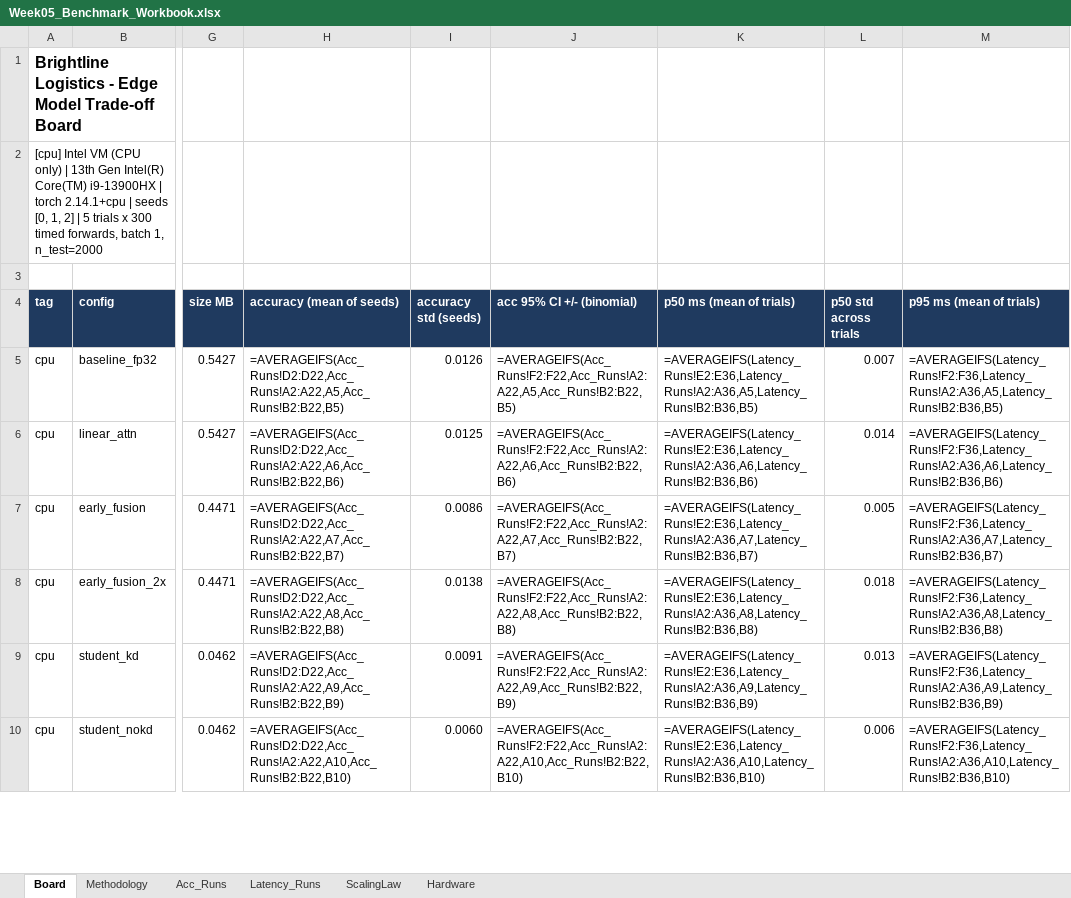
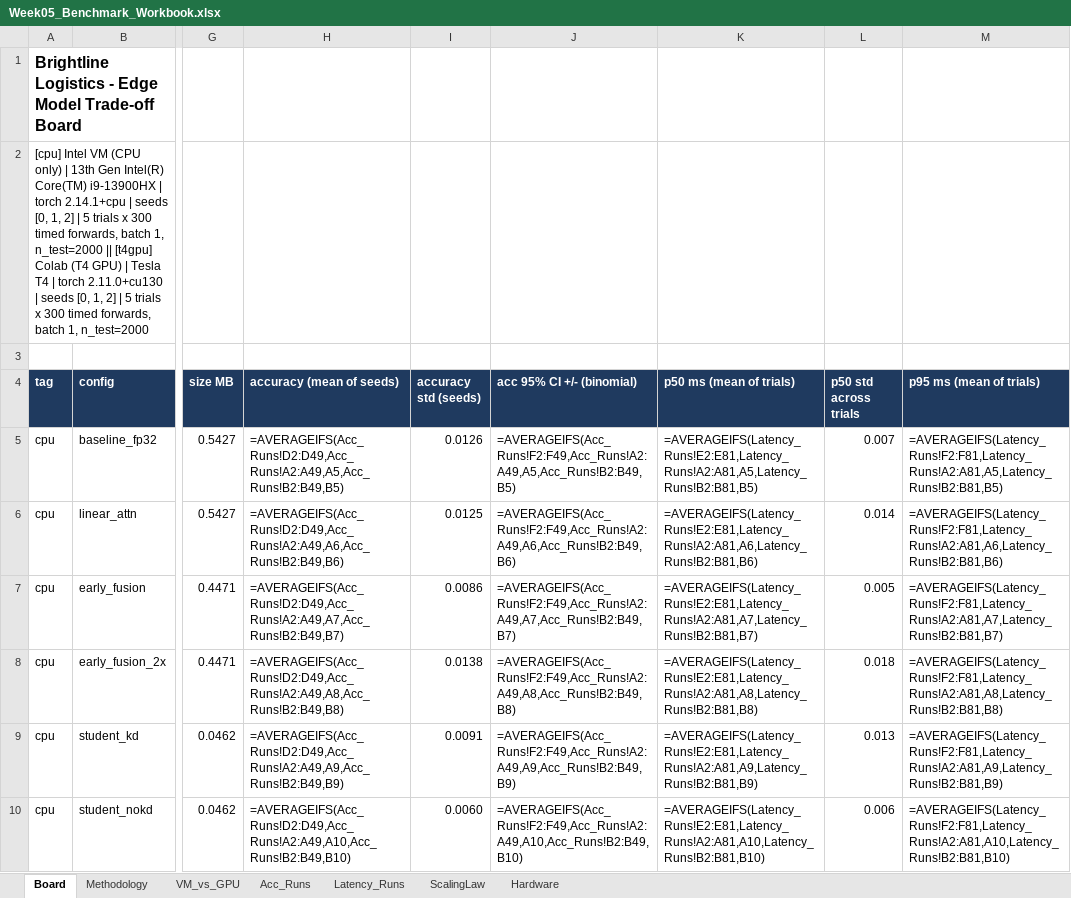
Before and after one commit to davisp8-creator/Week-05-Latency-Memory-Accuracy-A-Measured-Trade-off-Board-for-Quantization-Distillation-and-Fusion, an Excel workbook: results/Week05_Benchmark_Workbook.xlsx, sheet Board, drawn as a sheet; only a part is shown, gaps mark what is left out; values as stored, in another font and other column widths than the file's, no borders; formulas without a stored value are shown as written; charts and pictures not drawn; the diff covers the shown part only; the diff names each change by its address in the sheet, - before the commit and + after, or states it on an @@ line.

Commit message:
Add Colab · T4 GPU results (t4gpu)

```diff
--- a/results/Week05_Benchmark_Workbook.xlsx (sheet Board)
+++ b/results/Week05_Benchmark_Workbook.xlsx (sheet Board)
+sheet tab: VM_vs_GPU
-A2 (tag): …1, n_test=2000
+A2 (tag): …1, n_test=2000 || [t4gpu] Colab (T4 GPU) | Tesla T4 | torch 2.11.0+cu130 | seeds [0, 1, 2] | 5 trials x 300 timed forwards, batch 1, n_test=2000
-H5 (accuracy (mean of seeds)): =AVERAGEIFS(Acc_Runs!D2:D22,Acc_Runs!A2:A22,A5,Acc_Runs!B2:B22,B5)
+H5 (accuracy (mean of seeds)): =AVERAGEIFS(Acc_Runs!D2:D49,Acc_Runs!A2:A49,A5,Acc_Runs!B2:B49,B5)
-J5 (acc 95% CI +/- (binomial)): =AVERAGEIFS(Acc_Runs!F2:F22,Acc_Runs!A2:A22,A5,Acc_Runs!B2:B22,B5)
+J5 (acc 95% CI +/- (binomial)): =AVERAGEIFS(Acc_Runs!F2:F49,Acc_Runs!A2:A49,A5,Acc_Runs!B2:B49,B5)
-K5 (p50 ms (mean of trials)): =AVERAGEIFS(Latency_Runs!E2:E36,Latency_Runs!A2:A36,A5,Latency_Runs!B2:B36,B5)
+K5 (p50 ms (mean of trials)): =AVERAGEIFS(Latency_Runs!E2:E81,Latency_Runs!A2:A81,A5,Latency_Runs!B2:B81,B5)
-M5 (p95 ms (mean of trials)): =AVERAGEIFS(Latency_Runs!F2:F36,Latency_Runs!A2:A36,A5,Latency_Runs!B2:B36,B5)
+M5 (p95 ms (mean of trials)): =AVERAGEIFS(Latency_Runs!F2:F81,Latency_Runs!A2:A81,A5,Latency_Runs!B2:B81,B5)
-H6 (accuracy (mean of seeds)): =AVERAGEIFS(Acc_Runs!D2:D22,Acc_Runs!A2:A22,A6,Acc_Runs!B2:B22,B6)
+H6 (accuracy (mean of seeds)): =AVERAGEIFS(Acc_Runs!D2:D49,Acc_Runs!A2:A49,A6,Acc_Runs!B2:B49,B6)
-J6 (acc 95% CI +/- (binomial)): =AVERAGEIFS(Acc_Runs!F2:F22,Acc_Runs!A2:A22,A6,Acc_Runs!B2:B22,B6)
+J6 (acc 95% CI +/- (binomial)): =AVERAGEIFS(Acc_Runs!F2:F49,Acc_Runs!A2:A49,A6,Acc_Runs!B2:B49,B6)
-K6 (p50 ms (mean of trials)): =AVERAGEIFS(Latency_Runs!E2:E36,Latency_Runs!A2:A36,A6,Latency_Runs!B2:B36,B6)
+K6 (p50 ms (mean of trials)): =AVERAGEIFS(Latency_Runs!E2:E81,Latency_Runs!A2:A81,A6,Latency_Runs!B2:B81,B6)
-M6 (p95 ms (mean of trials)): =AVERAGEIFS(Latency_Runs!F2:F36,Latency_Runs!A2:A36,A6,Latency_Runs!B2:B36,B6)
+M6 (p95 ms (mean of trials)): =AVERAGEIFS(Latency_Runs!F2:F81,Latency_Runs!A2:A81,A6,Latency_Runs!B2:B81,B6)
-H7 (accuracy (mean of seeds)): =AVERAGEIFS(Acc_Runs!D2:D22,Acc_Runs!A2:A22,A7,Acc_Runs!B2:B22,B7)
+H7 (accuracy (mean of seeds)): =AVERAGEIFS(Acc_Runs!D2:D49,Acc_Runs!A2:A49,A7,Acc_Runs!B2:B49,B7)
-J7 (acc 95% CI +/- (binomial)): =AVERAGEIFS(Acc_Runs!F2:F22,Acc_Runs!A2:A22,A7,Acc_Runs!B2:B22,B7)
+J7 (acc 95% CI +/- (binomial)): =AVERAGEIFS(Acc_Runs!F2:F49,Acc_Runs!A2:A49,A7,Acc_Runs!B2:B49,B7)
-K7 (p50 ms (mean of trials)): =AVERAGEIFS(Latency_Runs!E2:E36,Latency_Runs!A2:A36,A7,Latency_Runs!B2:B36,B7)
+K7 (p50 ms (mean of trials)): =AVERAGEIFS(Latency_Runs!E2:E81,Latency_Runs!A2:A81,A7,Latency_Runs!B2:B81,B7)
-M7 (p95 ms (mean of trials)): =AVERAGEIFS(Latency_Runs!F2:F36,Latency_Runs!A2:A36,A7,Latency_Runs!B2:B36,B7)
+M7 (p95 ms (mean of trials)): =AVERAGEIFS(Latency_Runs!F2:F81,Latency_Runs!A2:A81,A7,Latency_Runs!B2:B81,B7)
-H8 (accuracy (mean of seeds)): =AVERAGEIFS(Acc_Runs!D2:D22,Acc_Runs!A2:A22,A8,Acc_Runs!B2:B22,B8)
+H8 (accuracy (mean of seeds)): =AVERAGEIFS(Acc_Runs!D2:D49,Acc_Runs!A2:A49,A8,Acc_Runs!B2:B49,B8)
-J8 (acc 95% CI +/- (binomial)): =AVERAGEIFS(Acc_Runs!F2:F22,Acc_Runs!A2:A22,A8,Acc_Runs!B2:B22,B8)
+J8 (acc 95% CI +/- (binomial)): =AVERAGEIFS(Acc_Runs!F2:F49,Acc_Runs!A2:A49,A8,Acc_Runs!B2:B49,B8)
-K8 (p50 ms (mean of trials)): =AVERAGEIFS(Latency_Runs!E2:E36,Latency_Runs!A2:A36,A8,Latency_Runs!B2:B36,B8)
+K8 (p50 ms (mean of trials)): =AVERAGEIFS(Latency_Runs!E2:E81,Latency_Runs!A2:A81,A8,Latency_Runs!B2:B81,B8)
-M8 (p95 ms (mean of trials)): =AVERAGEIFS(Latency_Runs!F2:F36,Latency_Runs!A2:A36,A8,Latency_Runs!B2:B36,B8)
+M8 (p95 ms (mean of trials)): =AVERAGEIFS(Latency_Runs!F2:F81,Latency_Runs!A2:A81,A8,Latency_Runs!B2:B81,B8)
-H9 (accuracy (mean of seeds)): =AVERAGEIFS(Acc_Runs!D2:D22,Acc_Runs!A2:A22,A9,Acc_Runs!B2:B22,B9)
+H9 (accuracy (mean of seeds)): =AVERAGEIFS(Acc_Runs!D2:D49,Acc_Runs!A2:A49,A9,Acc_Runs!B2:B49,B9)
-J9 (acc 95% CI +/- (binomial)): =AVERAGEIFS(Acc_Runs!F2:F22,Acc_Runs!A2:A22,A9,Acc_Runs!B2:B22,B9)
+J9 (acc 95% CI +/- (binomial)): =AVERAGEIFS(Acc_Runs!F2:F49,Acc_Runs!A2:A49,A9,Acc_Runs!B2:B49,B9)
-K9 (p50 ms (mean of trials)): =AVERAGEIFS(Latency_Runs!E2:E36,Latency_Runs!A2:A36,A9,Latency_Runs!B2:B36,B9)
+K9 (p50 ms (mean of trials)): =AVERAGEIFS(Latency_Runs!E2:E81,Latency_Runs!A2:A81,A9,Latency_Runs!B2:B81,B9)
-M9 (p95 ms (mean of trials)): =AVERAGEIFS(Latency_Runs!F2:F36,Latency_Runs!A2:A36,A9,Latency_Runs!B2:B36,B9)
+M9 (p95 ms (mean of trials)): =AVERAGEIFS(Latency_Runs!F2:F81,Latency_Runs!A2:A81,A9,Latency_Runs!B2:B81,B9)
-H10 (accuracy (mean of seeds)): =AVERAGEIFS(Acc_Runs!D2:D22,Acc_Runs!A2:A22,A10,Acc_Runs!B2:B22,B10)
+H10 (accuracy (mean of seeds)): =AVERAGEIFS(Acc_Runs!D2:D49,Acc_Runs!A2:A49,A10,Acc_Runs!B2:B49,B10)
-J10 (acc 95% CI +/- (binomial)): =AVERAGEIFS(Acc_Runs!F2:F22,Acc_Runs!A2:A22,A10,Acc_Runs!B2:B22,B10)
+J10 (acc 95% CI +/- (binomial)): =AVERAGEIFS(Acc_Runs!F2:F49,Acc_Runs!A2:A49,A10,Acc_Runs!B2:B49,B10)
-K10 (p50 ms (mean of trials)): =AVERAGEIFS(Latency_Runs!E2:E36,Latency_Runs!A2:A36,A10,Latency_Runs!B2:B36,B10)
+K10 (p50 ms (mean of trials)): =AVERAGEIFS(Latency_Runs!E2:E81,Latency_Runs!A2:A81,A10,Latency_Runs!B2:B81,B10)
-M10 (p95 ms (mean of trials)): =AVERAGEIFS(Latency_Runs!F2:F36,Latency_Runs!A2:A36,A10,Latency_Runs!B2:B36,B10)
+M10 (p95 ms (mean of trials)): =AVERAGEIFS(Latency_Runs!F2:F81,Latency_Runs!A2:A81,A10,Latency_Runs!B2:B81,B10)
```
Also changed, not shown: 9 added rows and 4 edited cells elsewhere in this sheet, sheet Latency_Runs, sheet Acc_Runs, sheet Hardware, charts or pictures, 5 other files.
